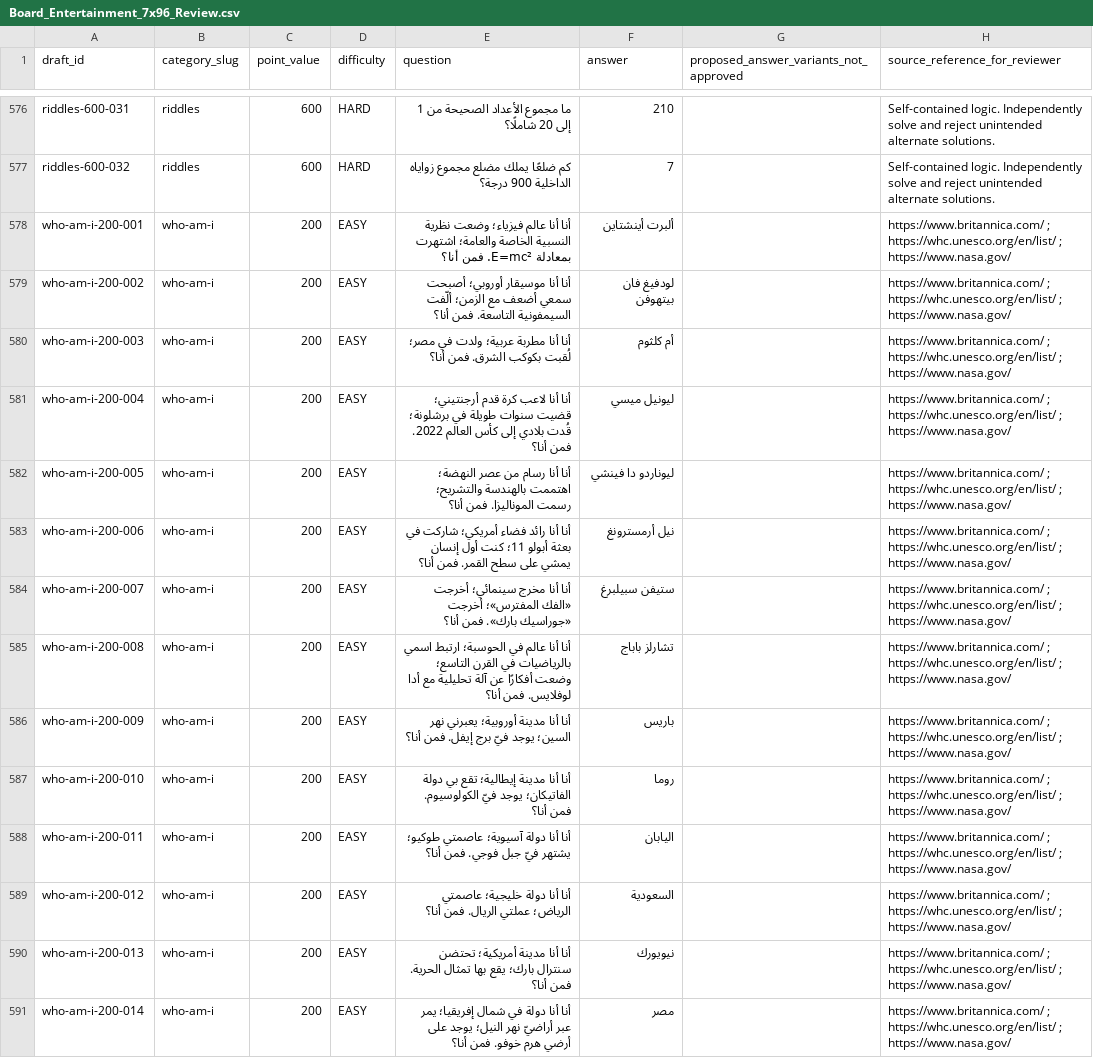
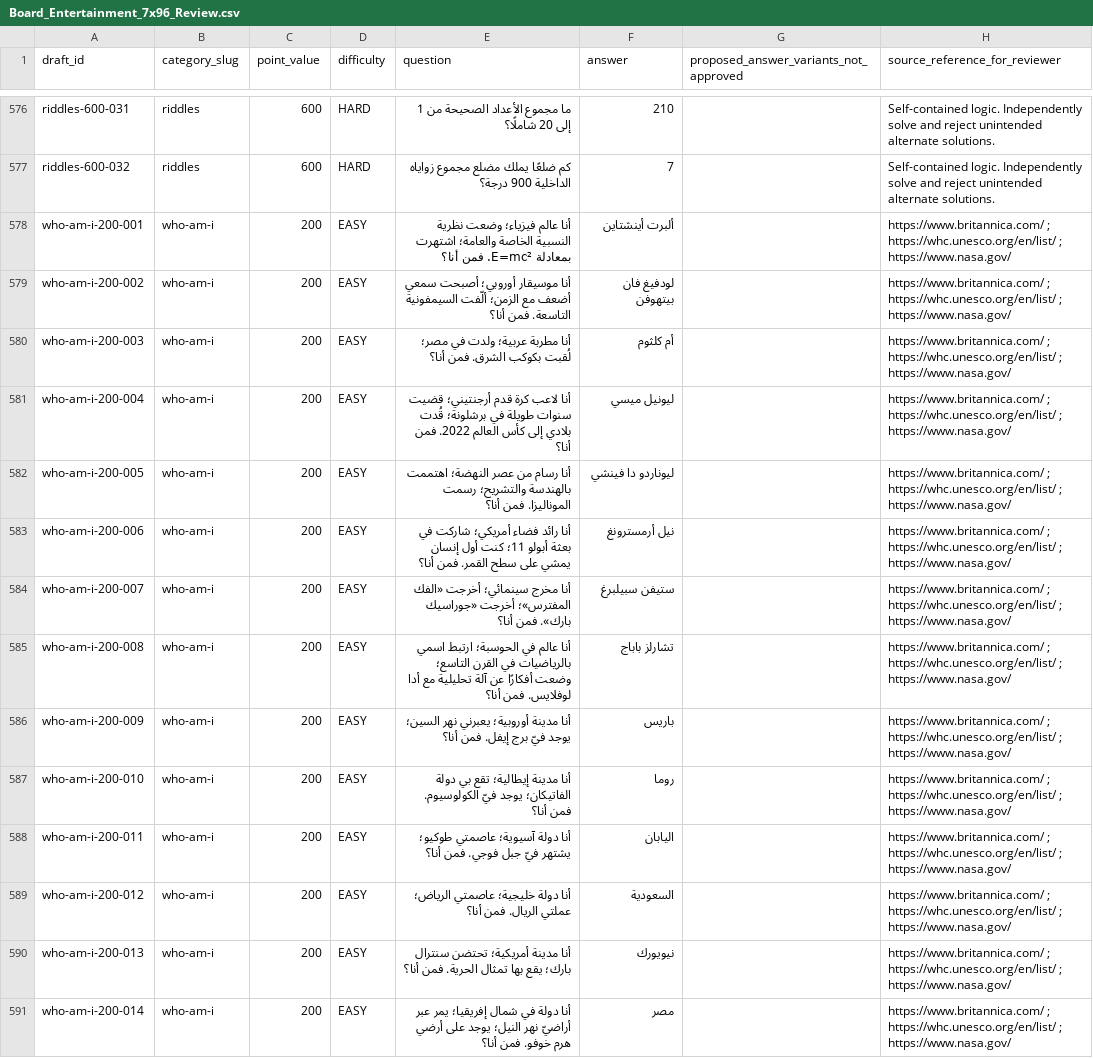
Before and after one commit to 7assan-0/quddam, a CSV file: qalba-platform/content-review/2026-10-19/Board_Entertainment_7x96_Review.csv, drawn as a sheet; only a part is shown, gaps mark what is left out; the diff covers the shown part only; the diff names each change by its address in the sheet, - before the commit and + after, or states it on an @@ line.

Commit message:
docs(board27): synchronize seven-pack ledger with five editorial fixes including 96 WhoAmI prefixes

```diff
--- a/qalba-platform/content-review/2026-10-19/Board_Entertainment_7x96_Review.csv
+++ b/qalba-platform/content-review/2026-10-19/Board_Entertainment_7x96_Review.csv
-E578 (question): أنا أنا عالم فيزياء؛…
+E578 (question): أنا عالم فيزياء؛…
-E579 (question): أنا أنا موسيقار أوروبي؛…
+E579 (question): أنا موسيقار أوروبي؛…
-E580 (question): أنا أنا مطربة عربية؛…
+E580 (question): أنا مطربة عربية؛…
-E581 (question): أنا أنا لاعب كرة…
+E581 (question): أنا لاعب كرة…
-E582 (question): أنا أنا رسام من…
+E582 (question): أنا رسام من…
-E583 (question): أنا أنا رائد فضاء…
+E583 (question): أنا رائد فضاء…
-E584 (question): أنا أنا مخرج سينمائي؛…
+E584 (question): أنا مخرج سينمائي؛…
-E585 (question): أنا أنا عالم في…
+E585 (question): أنا عالم في…
-E586 (question): أنا أنا مدينة أوروبية؛…
+E586 (question): أنا مدينة أوروبية؛…
-E587 (question): أنا أنا مدينة إيطالية؛…
+E587 (question): أنا مدينة إيطالية؛…
-E588 (question): أنا أنا دولة آسيوية؛…
+E588 (question): أنا دولة آسيوية؛…
-E589 (question): أنا أنا دولة خليجية؛…
+E589 (question): أنا دولة خليجية؛…
-E590 (question): أنا أنا مدينة أمريكية؛…
+E590 (question): أنا مدينة أمريكية؛…
-E591 (question): أنا أنا دولة في…
+E591 (question): أنا دولة في…
```
Also changed, not shown: 87 edited cells elsewhere in this file.
